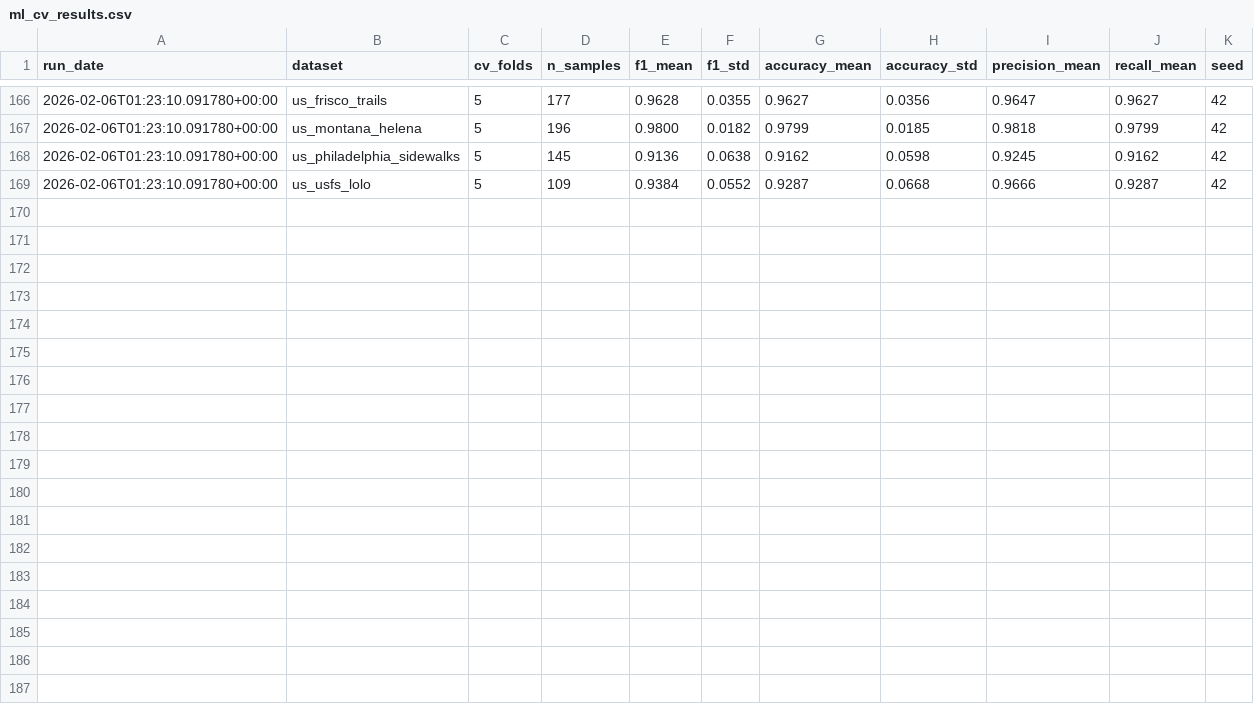
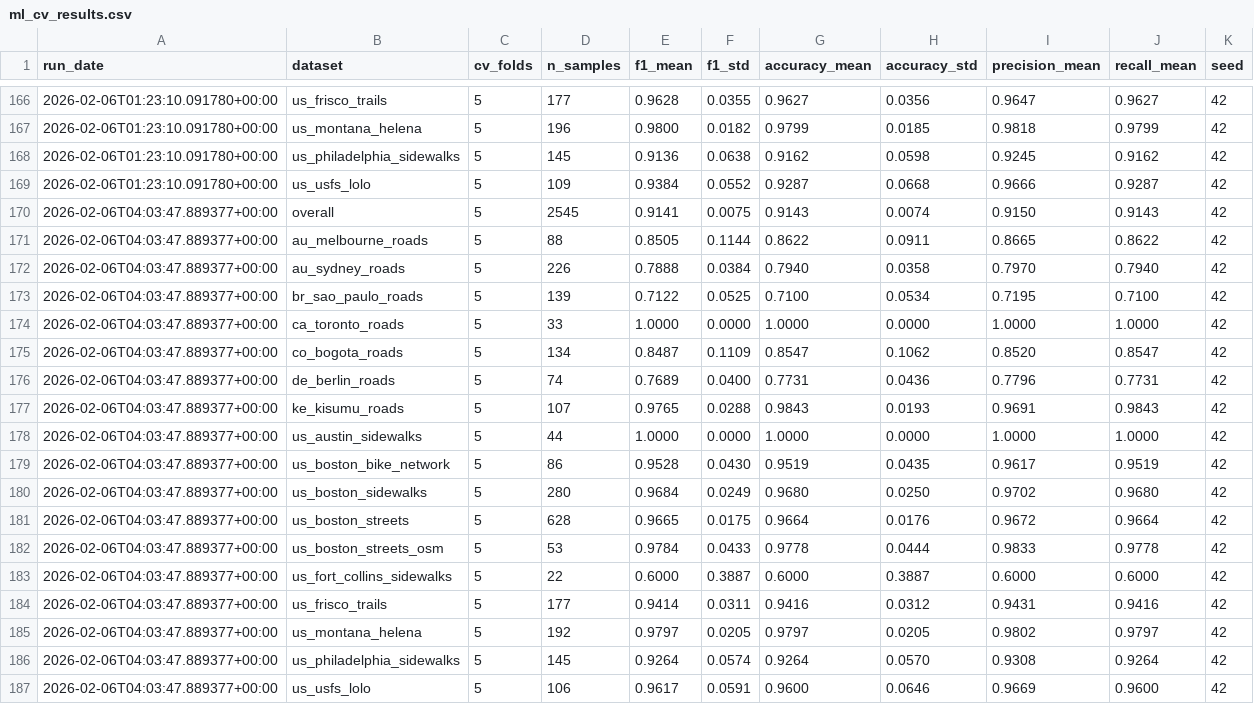
Before and after one commit to brad-richardson/crosswalk, a CSV file: benchmarks/ml_cv_results.csv, drawn as a sheet; only a part is shown, gaps mark what is left out.

```diff
--- a/benchmarks/ml_cv_results.csv
+++ b/benchmarks/ml_cv_results.csv
@@ -169 +169,19 @@ run_date,dataset,cv_folds,n_samples,f1_mean,f1_std,accuracy_mean,accuracy_std,pr
 2026-02-06T01:23:10.091780+00:00,us_usfs_lolo,5,109,0.9384,0.0552,0.9287,0.0668,0.9666,0.9287,42
+2026-02-06T04:03:47.889377+00:00,overall,5,2545,0.9141,0.0075,0.9143,0.0074,0.9150,0.9143,42
+2026-02-06T04:03:47.889377+00:00,au_melbourne_roads,5,88,0.8505,0.1144,0.8622,0.0911,0.8665,0.8622,42
+2026-02-06T04:03:47.889377+00:00,au_sydney_roads,5,226,0.7888,0.0384,0.7940,0.0358,0.7970,0.7940,42
+2026-02-06T04:03:47.889377+00:00,br_sao_paulo_roads,5,139,0.7122,0.0525,0.7100,0.0534,0.7195,0.7100,42
+2026-02-06T04:03:47.889377+00:00,ca_toronto_roads,5,33,1.0000,0.0000,1.0000,0.0000,1.0000,1.0000,42
+2026-02-06T04:03:47.889377+00:00,co_bogota_roads,5,134,0.8487,0.1109,0.8547,0.1062,0.8520,0.8547,42
+2026-02-06T04:03:47.889377+00:00,de_berlin_roads,5,74,0.7689,0.0400,0.7731,0.0436,0.7796,0.7731,42
+2026-02-06T04:03:47.889377+00:00,ke_kisumu_roads,5,107,0.9765,0.0288,0.9843,0.0193,0.9691,0.9843,42
+2026-02-06T04:03:47.889377+00:00,us_austin_sidewalks,5,44,1.0000,0.0000,1.0000,0.0000,1.0000,1.0000,42
+2026-02-06T04:03:47.889377+00:00,us_boston_bike_network,5,86,0.9528,0.0430,0.9519,0.0435,0.9617,0.9519,42
+2026-02-06T04:03:47.889377+00:00,us_boston_sidewalks,5,280,0.9684,0.0249,0.9680,0.0250,0.9702,0.9680,42
+2026-02-06T04:03:47.889377+00:00,us_boston_streets,5,628,0.9665,0.0175,0.9664,0.0176,0.9672,0.9664,42
+2026-02-06T04:03:47.889377+00:00,us_boston_streets_osm,5,53,0.9784,0.0433,0.9778,0.0444,0.9833,0.9778,42
+2026-02-06T04:03:47.889377+00:00,us_fort_collins_sidewalks,5,22,0.6000,0.3887,0.6000,0.3887,0.6000,0.6000,42
+2026-02-06T04:03:47.889377+00:00,us_frisco_trails,5,177,0.9414,0.0311,0.9416,0.0312,0.9431,0.9416,42
+2026-02-06T04:03:47.889377+00:00,us_montana_helena,5,192,0.9797,0.0205,0.9797,0.0205,0.9802,0.9797,42
+2026-02-06T04:03:47.889377+00:00,us_philadelphia_sidewalks,5,145,0.9264,0.0574,0.9264,0.0570,0.9308,0.9264,42
+2026-02-06T04:03:47.889377+00:00,us_usfs_lolo,5,106,0.9617,0.0591,0.9600,0.0646,0.9669,0.9600,42
```
Also changed, not shown: labels/agent/dataset=au_melbourne_roads/data.csv, labels/agent/dataset=us_montana_helena/data.csv, 28 other files.
